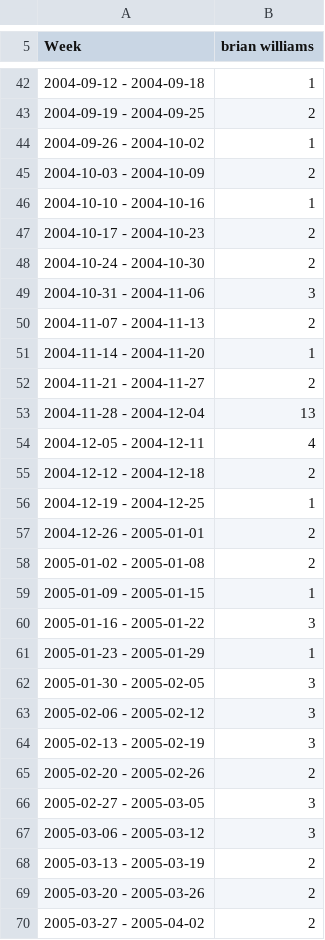
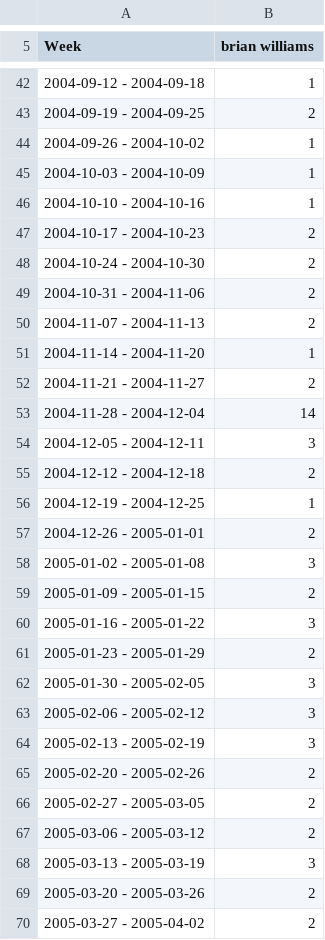
Before and after one commit to Future-Cities-Lab/MurmurWall, a CSV file: Backend/CSV/Brian Williams.csv, drawn as a sheet; only a part is shown, gaps mark what is left out; the diff covers the shown part only.

```diff
--- a/Backend/CSV/Brian Williams.csv
+++ b/Backend/CSV/Brian Williams.csv
@@ -44,3 +44,3 @@ Week,brian williams
 2004-09-26 - 2004-10-02,1
-2004-10-03 - 2004-10-09,2
+2004-10-03 - 2004-10-09,1
 2004-10-10 - 2004-10-16,1
@@ -48,3 +48,3 @@ Week,brian williams
 2004-10-24 - 2004-10-30,2
-2004-10-31 - 2004-11-06,3
+2004-10-31 - 2004-11-06,2
 2004-11-07 - 2004-11-13,2
@@ -52,4 +52,4 @@ Week,brian williams
 2004-11-21 - 2004-11-27,2
-2004-11-28 - 2004-12-04,13
-2004-12-05 - 2004-12-11,4
+2004-11-28 - 2004-12-04,14
+2004-12-05 - 2004-12-11,3
 2004-12-12 - 2004-12-18,2
@@ -57,6 +57,6 @@ Week,brian williams
 2004-12-26 - 2005-01-01,2
-2005-01-02 - 2005-01-08,2
-2005-01-09 - 2005-01-15,1
+2005-01-02 - 2005-01-08,3
+2005-01-09 - 2005-01-15,2
 2005-01-16 - 2005-01-22,3
-2005-01-23 - 2005-01-29,1
+2005-01-23 - 2005-01-29,2
 2005-01-30 - 2005-02-05,3
@@ -65,5 +65,5 @@ Week,brian williams
 2005-02-20 - 2005-02-26,2
-2005-02-27 - 2005-03-05,3
-2005-03-06 - 2005-03-12,3
-2005-03-13 - 2005-03-19,2
+2005-02-27 - 2005-03-05,2
+2005-03-06 - 2005-03-12,2
+2005-03-13 - 2005-03-19,3
 2005-03-20 - 2005-03-26,2
```
Also changed, not shown: 4 added rows, 7 removed rows, 6 moved rows and 94 edited cells elsewhere in this file, Backend/CSV/Anthony Mason.csv, Backend/CSV/California Lottery.csv, 29 other files.
